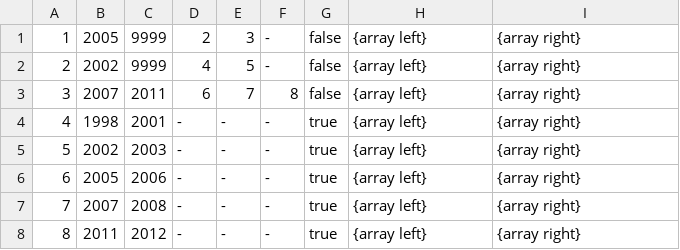
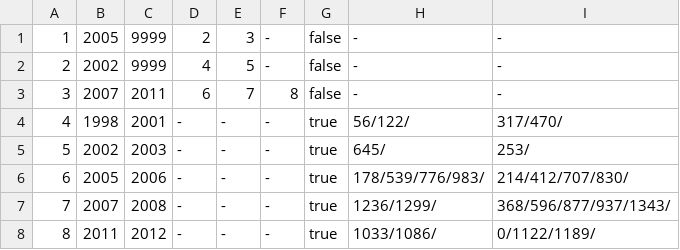
Before and after one commit to leolinhares/B-Tree, a CSV file: data/index.csv, drawn as a sheet.

```diff
--- a/data/index.csv
+++ b/data/index.csv
@@ -1,8 +1,8 @@
-1,2005,9999,2,3,-,false,{array left},{array right}
-2,2002,9999,4,5,-,false,{array left},{array right}
-3,2007,2011,6,7,8,false,{array left},{array right}
-4,1998,2001,-,-,-,true,{array left},{array right}
-5,2002,2003,-,-,-,true,{array left},{array right}
-6,2005,2006,-,-,-,true,{array left},{array right}
-7,2007,2008,-,-,-,true,{array left},{array right}
-8,2011,2012,-,-,-,true,{array left},{array right}
+1,2005,9999,2,3,-,false,-,-
+2,2002,9999,4,5,-,false,-,-
+3,2007,2011,6,7,8,false,-,-
+4,1998,2001,-,-,-,true,56/122/,317/470/
+5,2002,2003,-,-,-,true,645/,253/
+6,2005,2006,-,-,-,true,178/539/776/983/,214/412/707/830/
+7,2007,2008,-,-,-,true,1236/1299/,368/596/877/937/1343/
+8,2011,2012,-,-,-,true,1033/1086/,0/1122/1189/
```
Also changed, not shown: 2 other files.
